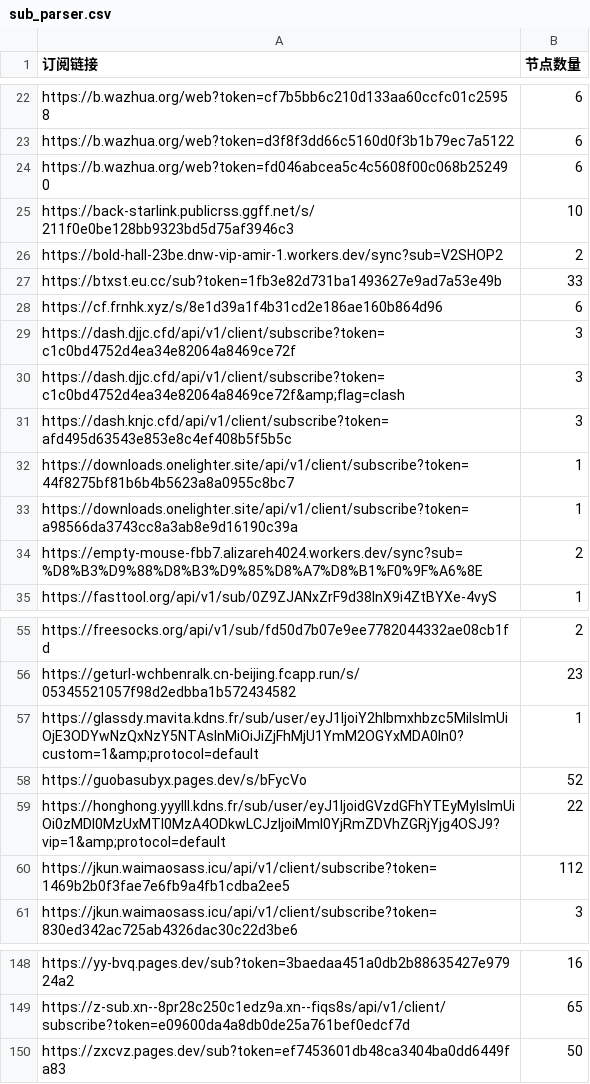
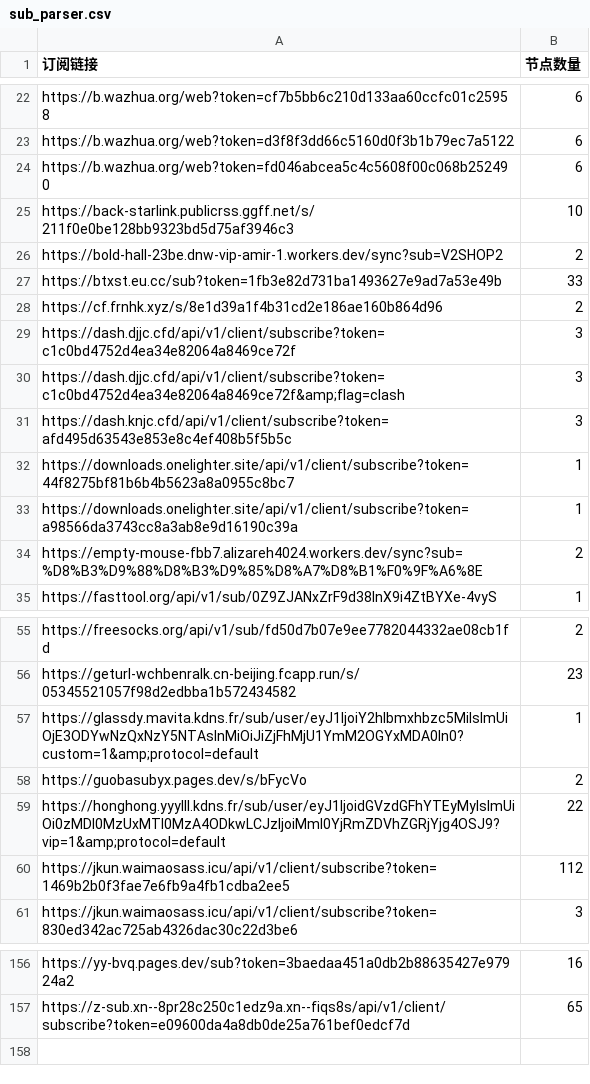
Before and after one commit to pdd520/NodeParser, a CSV file: sub_parser.csv, drawn as a sheet; only a part is shown, gaps mark what is left out; the diff covers the shown part only.

```diff
--- a/sub_parser.csv
+++ b/sub_parser.csv
@@ -27,3 +27,3 @@ https://bold-hall-23be.dnw-vip-amir-1.workers.dev/sync?sub=V2SHOP2,2
 https://btxst.eu.cc/sub?token=1fb3e82d731ba1493627e9ad7a53e49b,33
-https://cf.frnhk.xyz/s/8e1d39a1f4b31cd2e186ae160b864d96,6
+https://cf.frnhk.xyz/s/8e1d39a1f4b31cd2e186ae160b864d96,2
 https://dash.djjc.cfd/api/v1/client/subscribe?token=c1c0bd4752d4ea34e82064a8469ce72f,3
@@ -57,3 +57,3 @@ https://geturl-wchbenralk.cn-beijing.fcapp.run/s/05345521057f98d2edbba1b57243458
 https://glassdy.mavita.kdns.fr/sub/user/eyJ1IjoiY2hlbmxhbzc5MiIsImUiOjE3ODYwNzQxNzY5NTAsInMiOiJiZjFhMjU1YmM2OGYxMDA0In0?custom=1&amp;protocol=default,1
-https://guobasubyx.pages.dev/s/bFycVo,52
+https://guobasubyx.pages.dev/s/bFycVo,2
 https://honghong.yyylll.kdns.fr/sub/user/eyJ1IjoidGVzdGFhYTEyMyIsImUiOi0zMDI0MzUxMTI0MzA4ODkwLCJzIjoiMmI0YjRmZDVhZGRjYjg4OSJ9?vip=1&amp;protocol=default,22
@@ -149,2 +157 @@ https://yy-bvq.pages.dev/sub?token=3baedaa451a0db2b88635427e97924a2,16
 https://z-sub.xn--8pr28c250c1edz9a.xn--fiqs8s/api/v1/client/subscribe?token=e09600da4a8db0de25a761bef0edcf7d,65
-https://zxcvz.pages.dev/sub?token=ef7453601db48ca3404ba0dd6449fa83,50
```
Also changed, not shown: 11 added rows, 3 removed rows and 21 edited cells elsewhere in this file, 3 other files.
